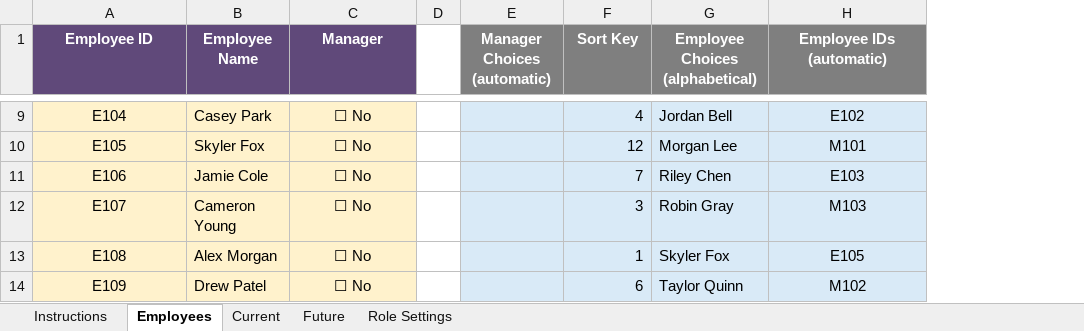
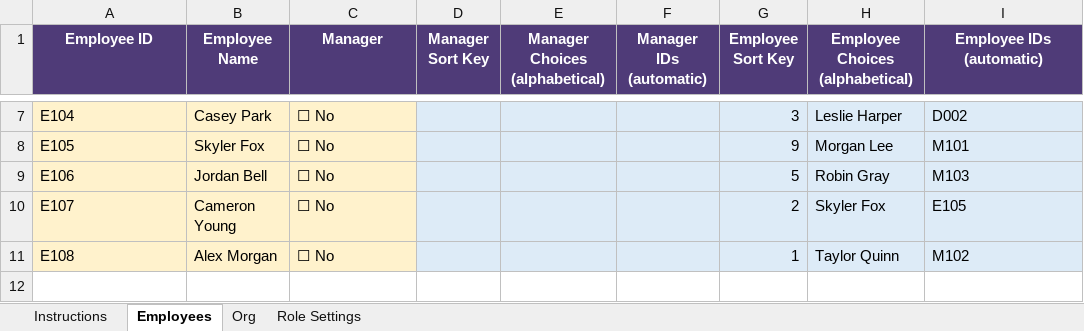
Before and after one commit to seanzeni/OrgChartGenerator, an Excel workbook: org-chart-generator/Org Chart Example.xlsx, sheet Employees, drawn as a sheet; only a part is shown, gaps mark what is left out; values as stored, in another font and other column widths than the file's, no borders; conditional formats and table styles not drawn; removed rows and columns are numbered as before the commit, all else as after; the diff covers the shown part only; the diff names each change by its address in the sheet, - before the commit and + after, or states it on an @@ line.

```diff
--- a/org-chart-generator/Org Chart Example.xlsx (sheet Employees)
+++ b/org-chart-generator/Org Chart Example.xlsx (sheet Employees)
-sheet tab: Current
+sheet tab: Org
-sheet tab: Future
-column D, empty
+column D (Manager Sort Key), empty
+column E (Manager Choices (alphabetical)), empty
-F1: Manager Choices (automatic)
+F1: Manager IDs (automatic)
-F1:I1 fill: #7F7F7F
+F1:I1 fill: #4F3B78
-G1: Sort Key
+G1: Employee Sort Key
-A7:A11 alignment: center
+A7:A11 alignment: left
-C7:C11 alignment: center
+C7:C11 alignment: left
-G7 (Employee Sort Key): 4
+G7 (Employee Sort Key): 3
-H7 (Employee Choices (alphabetical)): Jordan Bell
+H7 (Employee Choices (alphabetical)): Leslie Harper
-I7 (Employee IDs (automatic)): E102
+I7 (Employee IDs (automatic)): D002
-I7:I11 alignment: center
+I7:I11 alignment: left
-G8 (Employee Sort Key): 12
+G8 (Employee Sort Key): 9
-B9 (Employee Name): Jamie Cole
+B9 (Employee Name): Jordan Bell
-G9 (Employee Sort Key): 7
+G9 (Employee Sort Key): 5
-H9 (Employee Choices (alphabetical)): Riley Chen
+H9 (Employee Choices (alphabetical)): Robin Gray
-I9 (Employee IDs (automatic)): E103
+I9 (Employee IDs (automatic)): M103
-G10 (Employee Sort Key): 3
+G10 (Employee Sort Key): 2
-H10 (Employee Choices (alphabetical)): Robin Gray
+H10 (Employee Choices (alphabetical)): Skyler Fox
-I10 (Employee IDs (automatic)): M103
+I10 (Employee IDs (automatic)): E105
-H11 (Employee Choices (alphabetical)): Skyler Fox
+H11 (Employee Choices (alphabetical)): Taylor Quinn
-I11 (Employee IDs (automatic)): E105
+I11 (Employee IDs (automatic)): M102
-row 14: E109 | Drew Patel | ☐ No |  |  | 6 | Taylor Quinn | M102
```
Also changed, not shown: 1 added row, 3 removed rows, 12 edited cells and cell formats elsewhere in this sheet, sheet Instructions, sheet Org, sheet Role Settings, formulas that keep their value, org-chart-generator/Org Chart Data Template.xlsx, org-chart-generator/Org Chart HR Handoff Example.xlsx, 6 other files.
